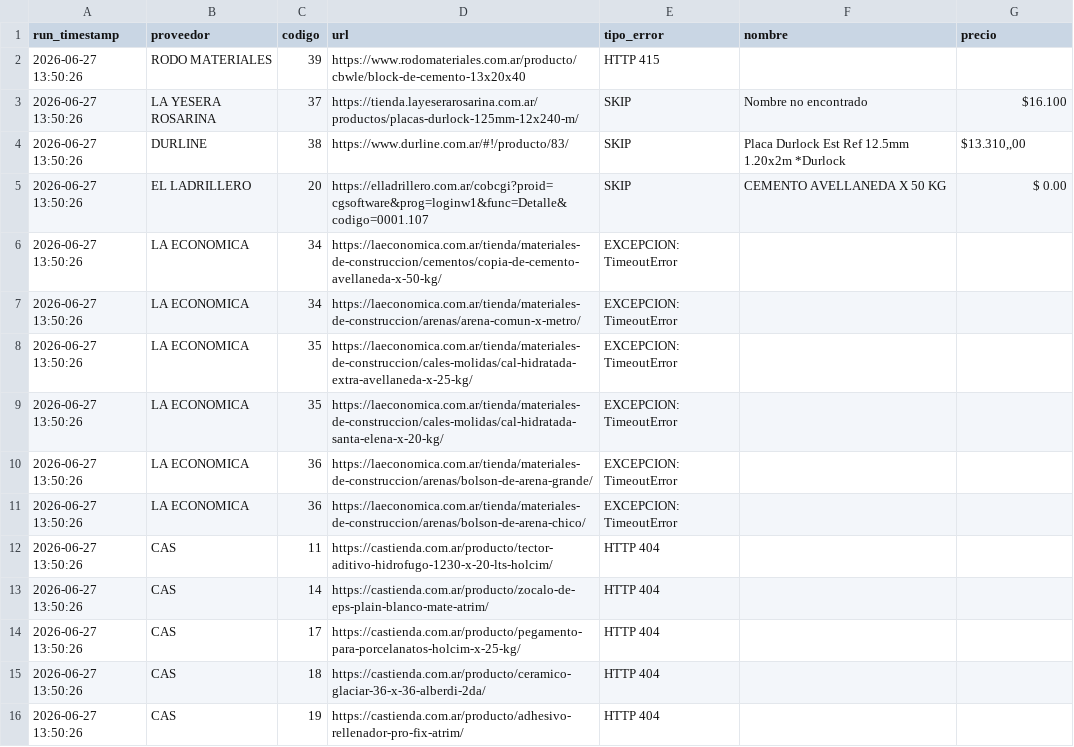
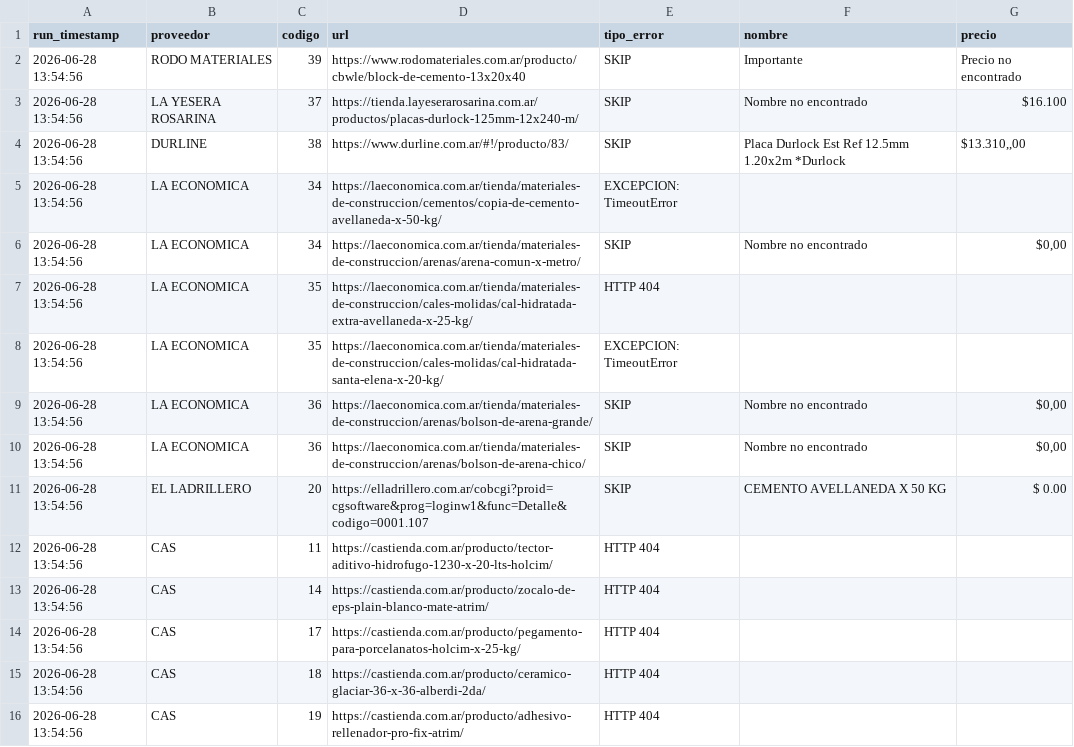
Before and after one commit to valentnluc/price_scrapper, a CSV file: errores.csv, drawn as a sheet.

```diff
--- a/errores.csv
+++ b/errores.csv
@@ -1,16 +1,16 @@
 run_timestamp,proveedor,codigo,url,tipo_error,nombre,precio
-2026-06-27 13:50:26,RODO MATERIALES,39,https://www.rodomateriales.com.ar/producto/cbwle/block-de-cemento-13x20x40,HTTP 415,,
-2026-06-27 13:50:26,LA YESERA ROSARINA,37,https://tienda.layeserarosarina.com.ar/productos/placas-durlock-125mm-12x240-m/,SKIP,Nombre no encontrado,$16.100
-2026-06-27 13:50:26,DURLINE,38,https://www.durline.com.ar/#!/producto/83/,SKIP,Placa Durlock Est Ref 12.5mm 1.20x2m *Durlock,"$13.310,,00"
-2026-06-27 13:50:26,EL LADRILLERO,20,https://elladrillero.com.ar/cobcgi?proid=cgsoftware&prog=loginw1&func=Detalle&codigo=0001.107,SKIP,CEMENTO AVELLANEDA X 50 KG,$ 0.00
-2026-06-27 13:50:26,LA ECONOMICA,34,https://laeconomica.com.ar/tienda/materiales-de-construccion/cementos/copia-de-cemento-avellaneda-x-50-kg/,EXCEPCION: TimeoutError,,
-2026-06-27 13:50:26,LA ECONOMICA,34,https://laeconomica.com.ar/tienda/materiales-de-construccion/arenas/arena-comun-x-metro/,EXCEPCION: TimeoutError,,
-2026-06-27 13:50:26,LA ECONOMICA,35,https://laeconomica.com.ar/tienda/materiales-de-construccion/cales-molidas/cal-hidratada-extra-avellaneda-x-25-kg/,EXCEPCION: TimeoutError,,
-2026-06-27 13:50:26,LA ECONOMICA,35,https://laeconomica.com.ar/tienda/materiales-de-construccion/cales-molidas/cal-hidratada-santa-elena-x-20-kg/,EXCEPCION: TimeoutError,,
-2026-06-27 13:50:26,LA ECONOMICA,36,https://laeconomica.com.ar/tienda/materiales-de-construccion/arenas/bolson-de-arena-grande/,EXCEPCION: TimeoutError,,
-2026-06-27 13:50:26,LA ECONOMICA,36,https://laeconomica.com.ar/tienda/materiales-de-construccion/arenas/bolson-de-arena-chico/,EXCEPCION: TimeoutError,,
-2026-06-27 13:50:26,CAS,11,https://castienda.com.ar/producto/tector-aditivo-hidrofugo-1230-x-20-lts-holcim/,HTTP 404,,
-2026-06-27 13:50:26,CAS,14,https://castienda.com.ar/producto/zocalo-de-eps-plain-blanco-mate-atrim/,HTTP 404,,
-2026-06-27 13:50:26,CAS,17,https://castienda.com.ar/producto/pegamento-para-porcelanatos-holcim-x-25-kg/,HTTP 404,,
-2026-06-27 13:50:26,CAS,18,https://castienda.com.ar/producto/ceramico-glaciar-36-x-36-alberdi-2da/,HTTP 404,,
-2026-06-27 13:50:26,CAS,19,https://castienda.com.ar/producto/adhesivo-rellenador-pro-fix-atrim/,HTTP 404,,
+2026-06-28 13:54:56,RODO MATERIALES,39,https://www.rodomateriales.com.ar/producto/cbwle/block-de-cemento-13x20x40,SKIP,Importante,Precio no encontrado
+2026-06-28 13:54:56,LA YESERA ROSARINA,37,https://tienda.layeserarosarina.com.ar/productos/placas-durlock-125mm-12x240-m/,SKIP,Nombre no encontrado,$16.100
+2026-06-28 13:54:56,DURLINE,38,https://www.durline.com.ar/#!/producto/83/,SKIP,Placa Durlock Est Ref 12.5mm 1.20x2m *Durlock,"$13.310,,00"
+2026-06-28 13:54:56,LA ECONOMICA,34,https://laeconomica.com.ar/tienda/materiales-de-construccion/cementos/copia-de-cemento-avellaneda-x-50-kg/,EXCEPCION: TimeoutError,,
+2026-06-28 13:54:56,LA ECONOMICA,34,https://laeconomica.com.ar/tienda/materiales-de-construccion/arenas/arena-comun-x-metro/,SKIP,Nombre no encontrado,"$0,00"
+2026-06-28 13:54:56,LA ECONOMICA,35,https://laeconomica.com.ar/tienda/materiales-de-construccion/cales-molidas/cal-hidratada-extra-avellaneda-x-25-kg/,HTTP 404,,
+2026-06-28 13:54:56,LA ECONOMICA,35,https://laeconomica.com.ar/tienda/materiales-de-construccion/cales-molidas/cal-hidratada-santa-elena-x-20-kg/,EXCEPCION: TimeoutError,,
+2026-06-28 13:54:56,LA ECONOMICA,36,https://laeconomica.com.ar/tienda/materiales-de-construccion/arenas/bolson-de-arena-grande/,SKIP,Nombre no encontrado,"$0,00"
+2026-06-28 13:54:56,LA ECONOMICA,36,https://laeconomica.com.ar/tienda/materiales-de-construccion/arenas/bolson-de-arena-chico/,SKIP,Nombre no encontrado,"$0,00"
+2026-06-28 13:54:56,EL LADRILLERO,20,https://elladrillero.com.ar/cobcgi?proid=cgsoftware&prog=loginw1&func=Detalle&codigo=0001.107,SKIP,CEMENTO AVELLANEDA X 50 KG,$ 0.00
+2026-06-28 13:54:56,CAS,11,https://castienda.com.ar/producto/tector-aditivo-hidrofugo-1230-x-20-lts-holcim/,HTTP 404,,
+2026-06-28 13:54:56,CAS,14,https://castienda.com.ar/producto/zocalo-de-eps-plain-blanco-mate-atrim/,HTTP 404,,
+2026-06-28 13:54:56,CAS,17,https://castienda.com.ar/producto/pegamento-para-porcelanatos-holcim-x-25-kg/,HTTP 404,,
+2026-06-28 13:54:56,CAS,18,https://castienda.com.ar/producto/ceramico-glaciar-36-x-36-alberdi-2da/,HTTP 404,,
+2026-06-28 13:54:56,CAS,19,https://castienda.com.ar/producto/adhesivo-rellenador-pro-fix-atrim/,HTTP 404,,
```
Also changed, not shown: url_status.csv.
